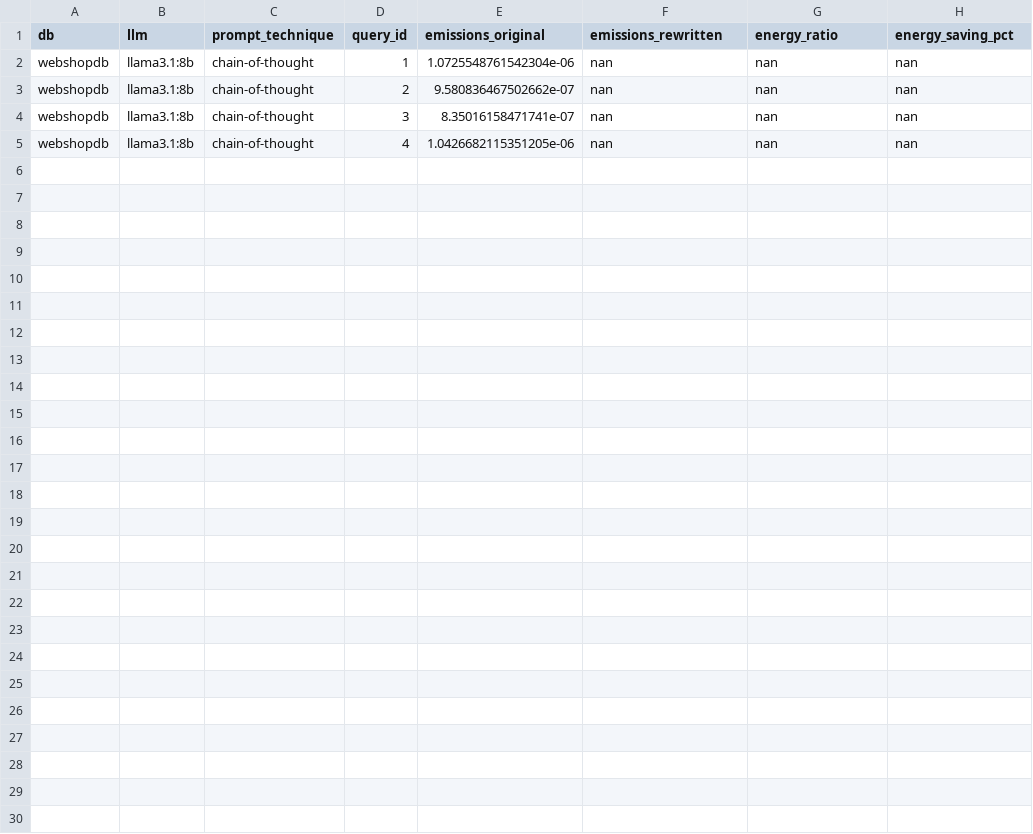
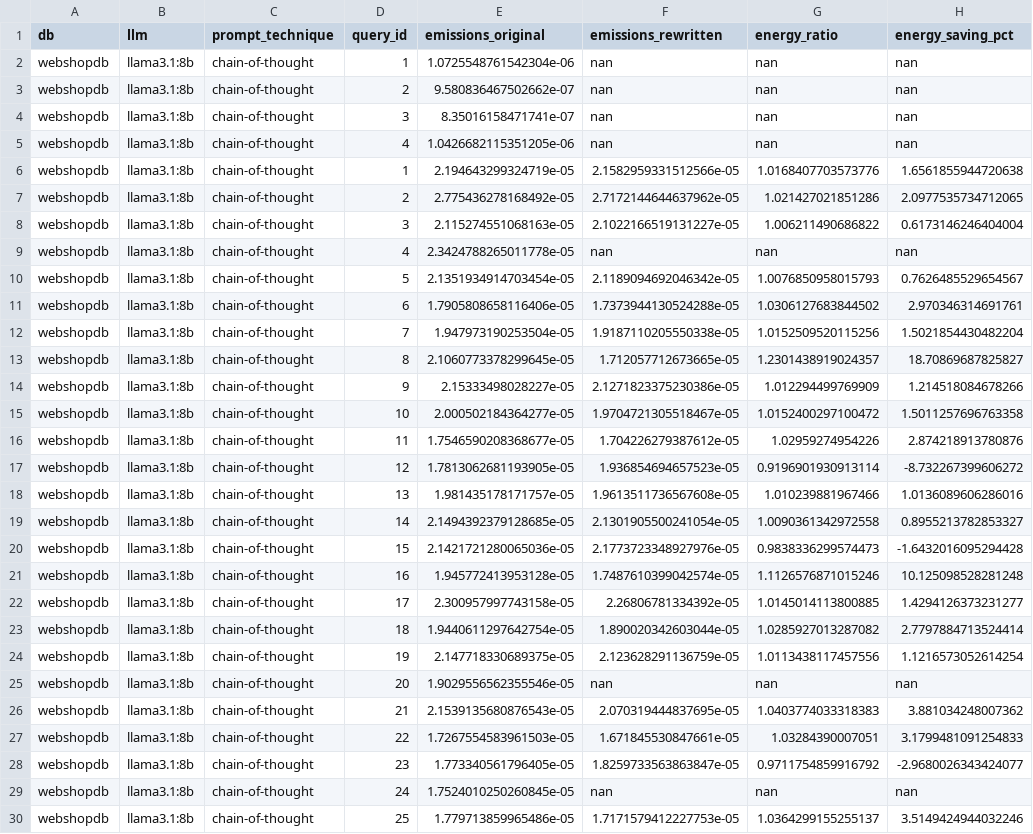
Before and after one commit to Cappuchinoo/INF1629-Replication, a CSV file: dbgpt_exp/emissions_ollama_chain-of-thought.csv, drawn as a sheet.

Commit message:
Ollama teste

```diff
--- a/dbgpt_exp/emissions_ollama_chain-of-thought.csv
+++ b/dbgpt_exp/emissions_ollama_chain-of-thought.csv
@@ -5 +5,26 @@ webshopdb,llama3.1:8b,chain-of-thought,3,8.35016158471741e-07,nan,nan,nan
 webshopdb,llama3.1:8b,chain-of-thought,4,1.0426682115351205e-06,nan,nan,nan
+webshopdb,llama3.1:8b,chain-of-thought,1,2.194643299324719e-05,2.1582959331512566e-05,1.0168407703573776,1.6561855944720638
+webshopdb,llama3.1:8b,chain-of-thought,2,2.775436278168492e-05,2.7172144644637962e-05,1.021427021851286,2.0977535734712065
+webshopdb,llama3.1:8b,chain-of-thought,3,2.115274551068163e-05,2.1022166519131227e-05,1.006211490686822,0.6173146246404004
+webshopdb,llama3.1:8b,chain-of-thought,4,2.3424788265011778e-05,nan,nan,nan
+webshopdb,llama3.1:8b,chain-of-thought,5,2.1351934914703454e-05,2.1189094692046342e-05,1.0076850958015793,0.7626485529654567
+webshopdb,llama3.1:8b,chain-of-thought,6,1.7905808658116406e-05,1.7373944130524288e-05,1.0306127683844502,2.970346314691761
+webshopdb,llama3.1:8b,chain-of-thought,7,1.947973190253504e-05,1.9187110205550338e-05,1.0152509520115256,1.5021854430482204
+webshopdb,llama3.1:8b,chain-of-thought,8,2.1060773378299645e-05,1.712057712673665e-05,1.2301438919024357,18.70869687825827
+webshopdb,llama3.1:8b,chain-of-thought,9,2.15333498028227e-05,2.1271823375230386e-05,1.012294499769909,1.214518084678266
+webshopdb,llama3.1:8b,chain-of-thought,10,2.000502184364277e-05,1.9704721305518467e-05,1.0152400297100472,1.5011257696763358
+webshopdb,llama3.1:8b,chain-of-thought,11,1.7546590208368677e-05,1.704226279387612e-05,1.02959274954226,2.874218913780876
+webshopdb,llama3.1:8b,chain-of-thought,12,1.7813062681193905e-05,1.936854694657523e-05,0.9196901930913114,-8.732267399606272
+webshopdb,llama3.1:8b,chain-of-thought,13,1.981435178171757e-05,1.9613511736567608e-05,1.010239881967466,1.0136089606286016
+webshopdb,llama3.1:8b,chain-of-thought,14,2.1494392379128685e-05,2.1301905500241054e-05,1.0090361342972558,0.8955213782853327
+webshopdb,llama3.1:8b,chain-of-thought,15,2.1421721280065036e-05,2.1773723348927976e-05,0.9838336299574473,-1.6432016095294428
+webshopdb,llama3.1:8b,chain-of-thought,16,1.945772413953128e-05,1.7487610399042574e-05,1.1126576871015246,10.125098528281248
+webshopdb,llama3.1:8b,chain-of-thought,17,2.300957997743158e-05,2.26806781334392e-05,1.0145014113800885,1.4294126373231277
+webshopdb,llama3.1:8b,chain-of-thought,18,1.9440611297642754e-05,1.890020342603044e-05,1.0285927013287082,2.7797884713524414
+webshopdb,llama3.1:8b,chain-of-thought,19,2.147718330689375e-05,2.123628291136759e-05,1.0113438117457556,1.1216573052614254
+webshopdb,llama3.1:8b,chain-of-thought,20,1.9029556562355546e-05,nan,nan,nan
+webshopdb,llama3.1:8b,chain-of-thought,21,2.1539135680876543e-05,2.070319444837695e-05,1.0403774033318383,3.881034248007362
+webshopdb,llama3.1:8b,chain-of-thought,22,1.7267554583961503e-05,1.671845530847661e-05,1.03284390007051,3.1799481091254833
+webshopdb,llama3.1:8b,chain-of-thought,23,1.773340561796405e-05,1.8259733563863847e-05,0.9711754859916792,-2.9680026343424077
+webshopdb,llama3.1:8b,chain-of-thought,24,1.7524010250260845e-05,nan,nan,nan
+webshopdb,llama3.1:8b,chain-of-thought,25,1.779713859965486e-05,1.7171579412227753e-05,1.0364299155255137,3.5149424944032246
```
Also changed, not shown: dbgpt_exp/emissions_ollama_few-shot.csv, dbgpt_exp/emissions_ollama_zero-shot.csv, 4 other files.
